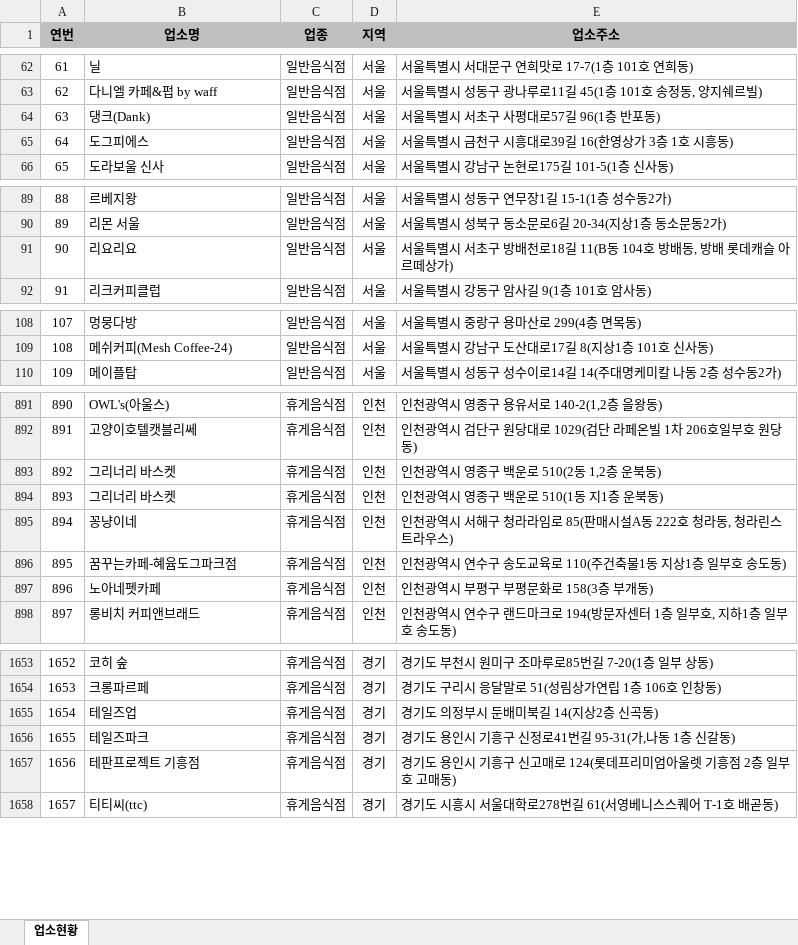
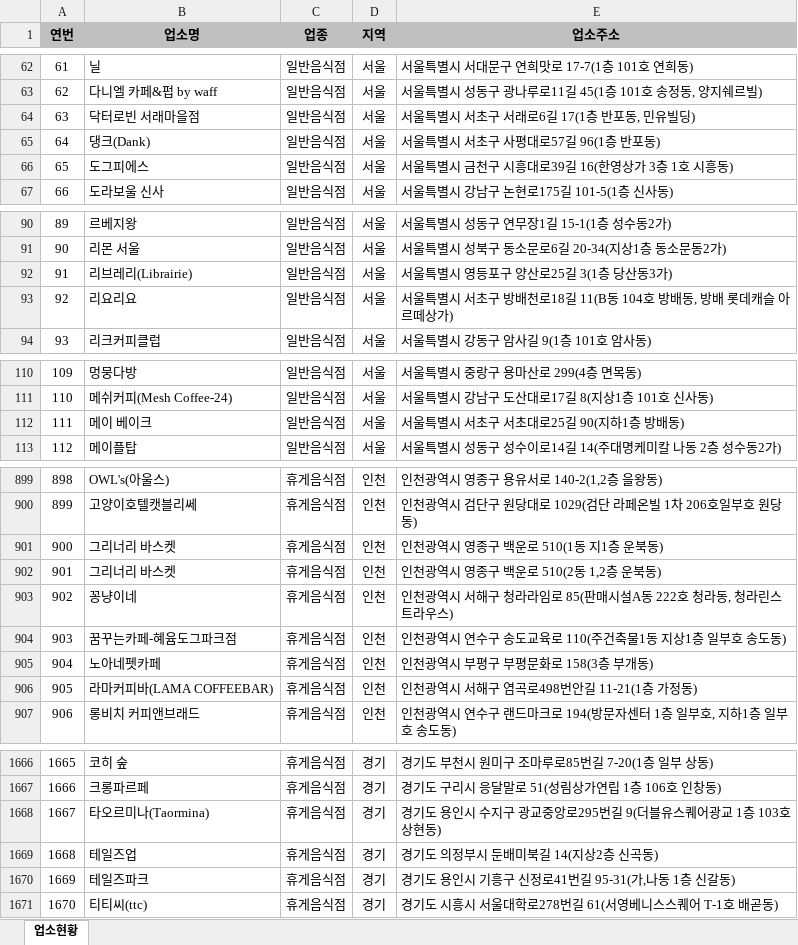
Before and after one commit to mumuabba/mumu_search, an Excel workbook: data.xlsx, sheet 업소현황, drawn as a sheet; only a part is shown, gaps mark what is left out; values as stored, in another font and other column widths than the file's, no borders; removed rows and columns are numbered as before the commit, all else as after; the diff covers the shown part only; the diff names each change by its address in the sheet, - before the commit and + after, or states it on an @@ line.

```diff
--- a/data.xlsx (sheet 업소현황)
+++ b/data.xlsx (sheet 업소현황)
+row 64: 63 | 닥터로빈 서래마을점 | 일반음식점 | 서울 | 서울특별시 서초구 서래로6길 17(1층 반포동, 민유빌딩)
@@ column A (연번) renumbered from row 65 down @@
+row 92: 91 | 리브레리(Librairie) | 일반음식점 | 서울 | 서울특별시 영등포구 양산로25길 3(1층 당산동3가)
+row 112: 111 | 메이 베이크 | 일반음식점 | 서울 | 서울특별시 서초구 서초대로25길 90(지하1층 방배동)
@@ row 893 moved to row 902: 901 @@
+row 906: 905 | 라마커피바(LAMA COFFEEBAR) | 휴게음식점 | 인천 | 인천광역시 서해구 염곡로498번안길 11-21(1층 가정동)
+row 1668: 1667 | 타오르미나(Taormina) | 휴게음식점 | 경기 | 경기도 용인시 수지구 광교중앙로295번길 9(더블유스퀘어광교 1층 103호 상현동)
-row 1657: 1656 | 테판프로젝트 기흥점 | 휴게음식점 | 경기 | 경기도 용인시 기흥구 신고매로 124(롯데프리미엄아울렛 기흥점 2층 일부호 고매동)
```
Also changed, not shown: 15 added rows, 3 removed rows and 1 moved row elsewhere in this sheet, 2 other files.
